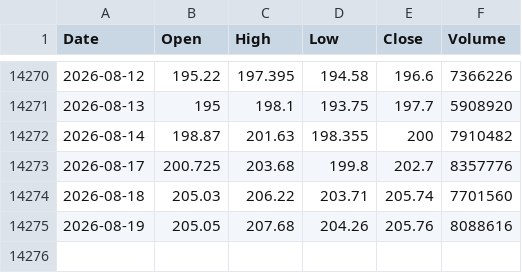
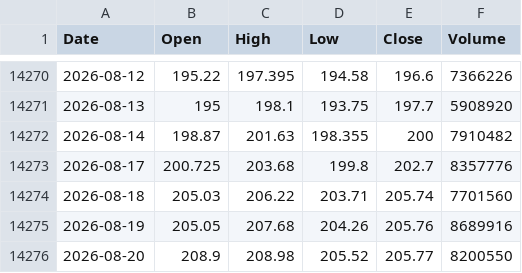
Before and after one commit to tblackfd/cvx-price, a CSV file: cvx_us_d.csv, drawn as a sheet; only a part is shown, gaps mark what is left out.

```diff
--- a/cvx_us_d.csv
+++ b/cvx_us_d.csv
@@ -14274,2 +14274,3 @@ Date,Open,High,Low,Close,Volume
 2026-08-18,205.03,206.22,203.71,205.74,7701560
-2026-08-19,205.05,207.68,204.26,205.76,8088616
+2026-08-19,205.05,207.68,204.26,205.76,8689916
+2026-08-20,208.9,208.98,205.52,205.77,8200550
```
Also changed, not shown: DEXUSAL.csv, 1 other file.
